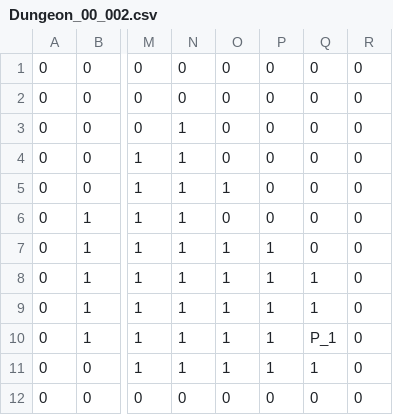
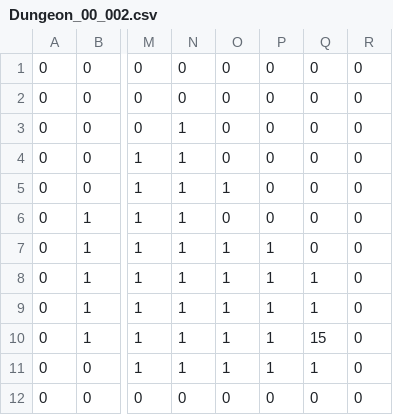
Before and after one commit to IO-DOG/TheSword, a CSV file: Assets/@Resources/Data/Excel/Dungeon_00_002.csv, drawn as a sheet; only a part is shown, gaps mark what is left out; the diff names each change by its address in the sheet, - before the commit and + after, or states it on an @@ line.

```diff
--- a/Assets/@Resources/Data/Excel/Dungeon_00_002.csv
+++ b/Assets/@Resources/Data/Excel/Dungeon_00_002.csv
-Q10: P_1
+Q10: 15
```
Also changed, not shown: Assets/@Resources/Data/Excel/Dungeon_00_000.csv, Assets/@Resources/Data/Excel/Dungeon_00_001.csv, 24 other files.
